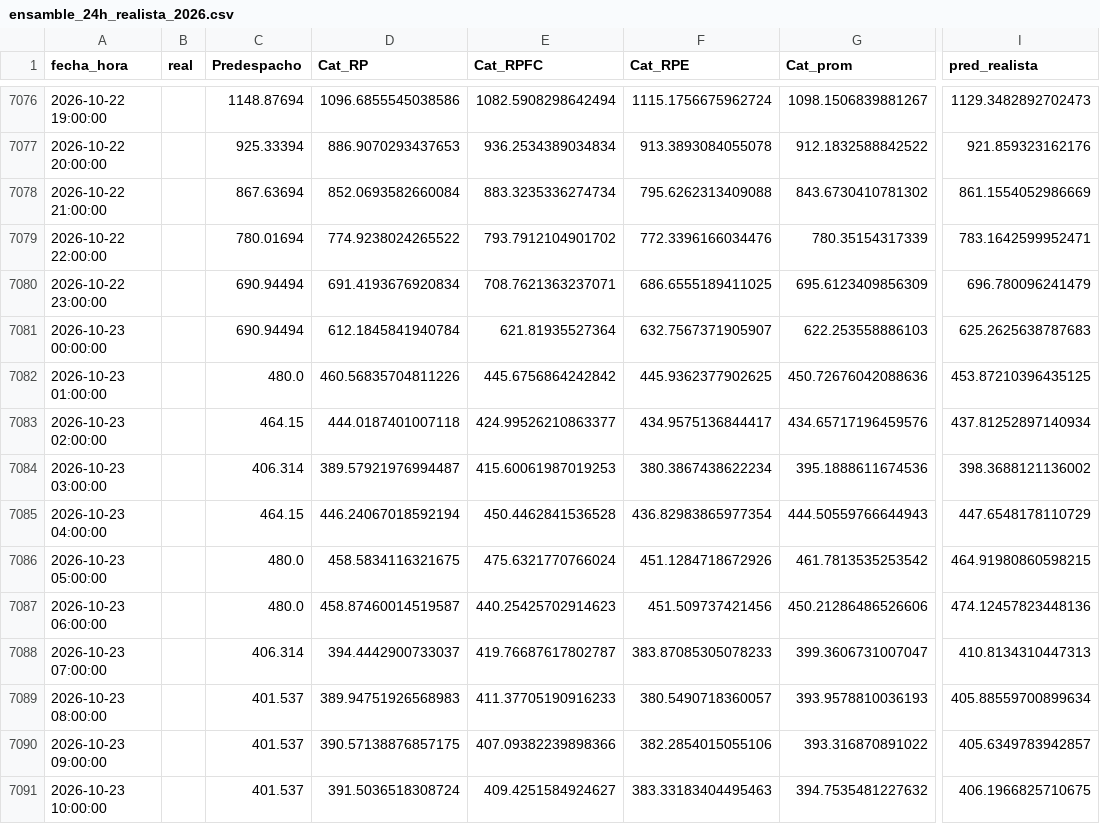
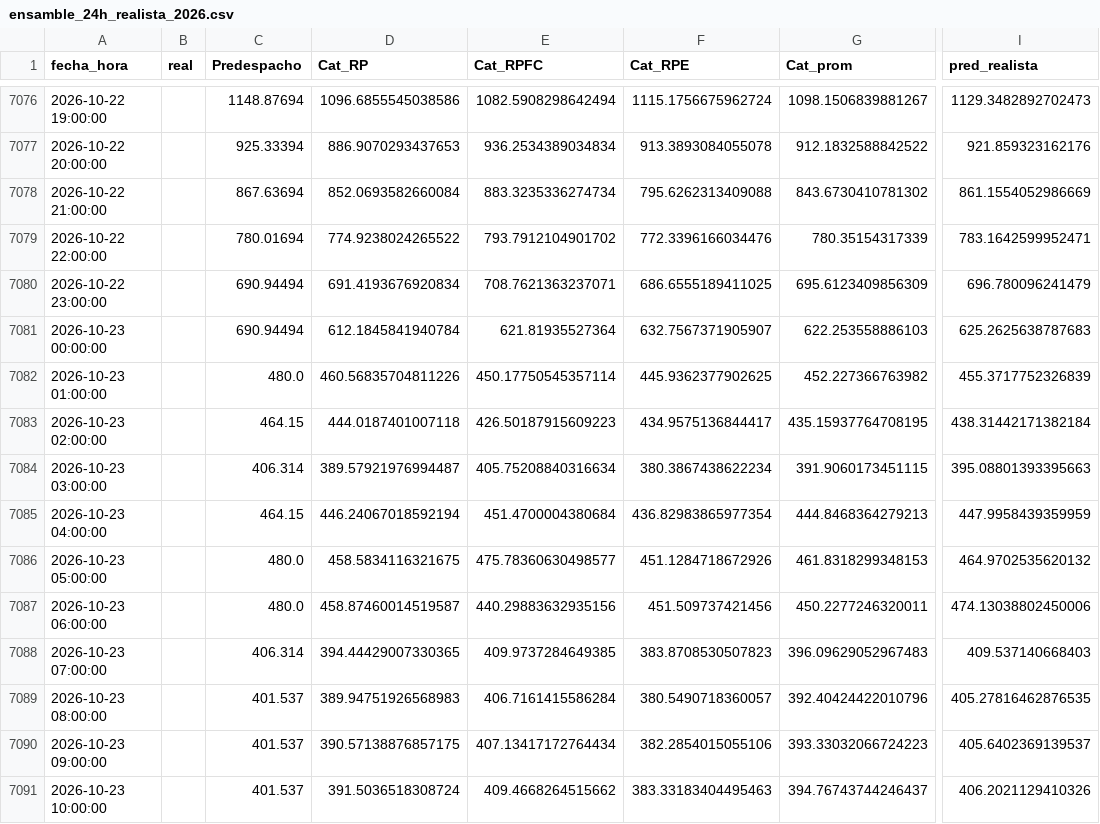
Before and after one commit to Ziskito/xm-spot-price-predictor, a CSV file: data/processed/resultados/ensamble_24h_realista_2026.csv, drawn as a sheet; only a part is shown, gaps mark what is left out; the diff covers the shown part only; the diff names each change by its address in the sheet, - before the commit and + after, or states it on an @@ line.

```diff
--- a/data/processed/resultados/ensamble_24h_realista_2026.csv
+++ b/data/processed/resultados/ensamble_24h_realista_2026.csv
-E7082 (Cat_RPFC): 445.6756864242842
+E7082 (Cat_RPFC): 450.17750545357114
-G7082 (Cat_prom): 450.72676042088636
+G7082 (Cat_prom): 452.227366763982
-I7082 (pred_realista): 453.87210396435125
+I7082 (pred_realista): 455.3717752326839
-E7083 (Cat_RPFC): 424.99526210863377
+E7083 (Cat_RPFC): 426.50187915609223
-G7083 (Cat_prom): 434.65717196459576
+G7083 (Cat_prom): 435.15937764708195
-I7083 (pred_realista): 437.81252897140934
+I7083 (pred_realista): 438.31442171382184
-E7084 (Cat_RPFC): 415.60061987019253
+E7084 (Cat_RPFC): 405.75208840316634
-G7084 (Cat_prom): 395.1888611674536
+G7084 (Cat_prom): 391.9060173451115
-I7084 (pred_realista): 398.3688121136002
+I7084 (pred_realista): 395.08801393395663
-E7085 (Cat_RPFC): 450.4462841536528
+E7085 (Cat_RPFC): 451.4700004380684
-G7085 (Cat_prom): 444.50559766644943
+G7085 (Cat_prom): 444.8468364279213
-I7085 (pred_realista): 447.6548178110729
+I7085 (pred_realista): 447.9958439359959
-E7086 (Cat_RPFC): 475.6321770766024
+E7086 (Cat_RPFC): 475.78360630498577
-G7086 (Cat_prom): 461.7813535253542
+G7086 (Cat_prom): 461.8318299348153
-I7086 (pred_realista): 464.91980860598215
+I7086 (pred_realista): 464.9702535620132
-E7087 (Cat_RPFC): 440.25425702914623
+E7087 (Cat_RPFC): 440.29883632935156
-G7087 (Cat_prom): 450.21286486526606
+G7087 (Cat_prom): 450.2277246320011
-I7087 (pred_realista): 474.12457823448136
+I7087 (pred_realista): 474.13038802450006
-D7088 (Cat_RP): 394.4442900733037
+D7088 (Cat_RP): 394.44429007330365
-E7088 (Cat_RPFC): 419.76687617802787
+E7088 (Cat_RPFC): 409.9737284649385
-F7088 (Cat_RPE): 383.87085305078233
+F7088 (Cat_RPE): 383.8708530507823
-G7088 (Cat_prom): 399.3606731007047
+G7088 (Cat_prom): 396.09629052967483
-I7088 (pred_realista): 410.8134310447313
+I7088 (pred_realista): 409.537140668403
-E7089 (Cat_RPFC): 411.37705190916233
+E7089 (Cat_RPFC): 406.7161415586284
-G7089 (Cat_prom): 393.9578810036193
+G7089 (Cat_prom): 392.40424422010796
-I7089 (pred_realista): 405.88559700899634
+I7089 (pred_realista): 405.27816462876535
-E7090 (Cat_RPFC): 407.09382239898366
+E7090 (Cat_RPFC): 407.13417172764434
-G7090 (Cat_prom): 393.316870891022
+G7090 (Cat_prom): 393.33032066724223
-I7090 (pred_realista): 405.6349783942857
+I7090 (pred_realista): 405.6402369139537
-E7091 (Cat_RPFC): 409.4251584924627
+E7091 (Cat_RPFC): 409.4668264515662
-G7091 (Cat_prom): 394.7535481227632
+G7091 (Cat_prom): 394.76743744246437
-I7091 (pred_realista): 406.1966825710675
+I7091 (pred_realista): 406.2021129410326
```
Also changed, not shown: 44 edited cells elsewhere in this file, data/processed/resultados/pronostico_realista_bandas_24h_2026.csv, data/processed/resultados/pronostico_realista_bandas_72h_2026.csv, 4 other files.
